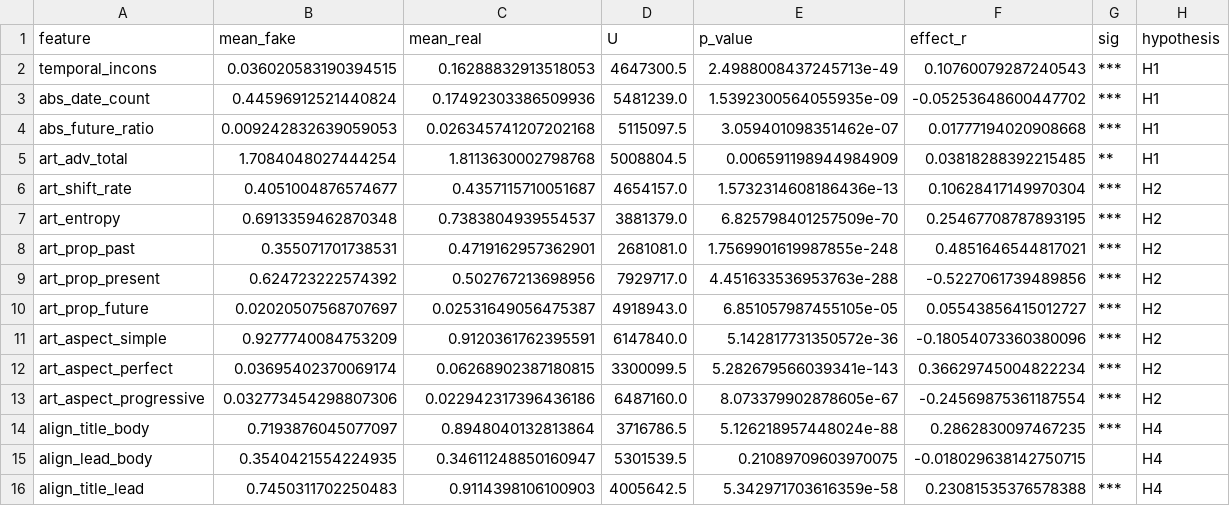
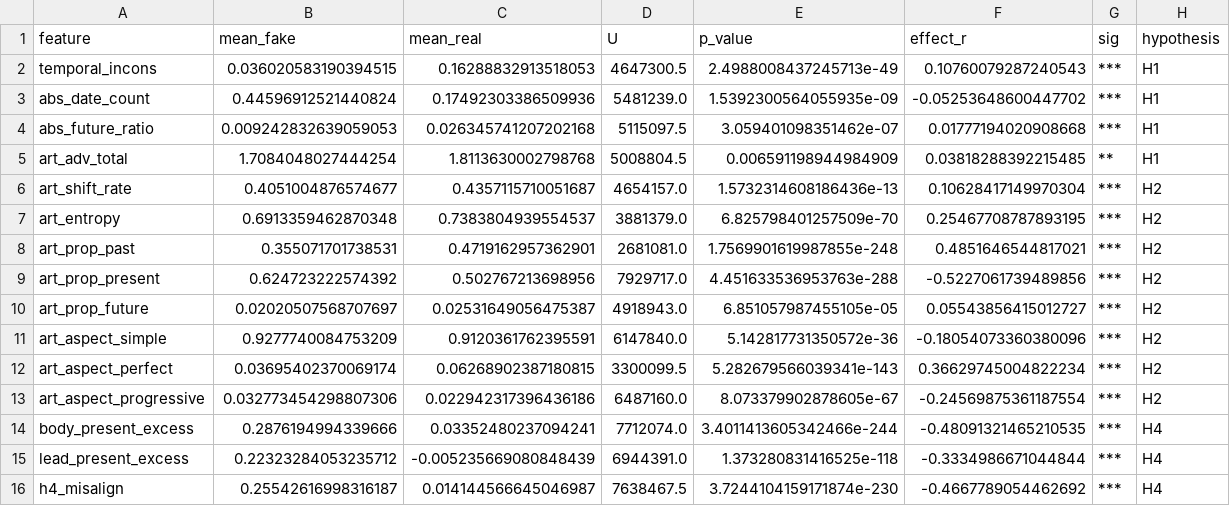
Before and after one commit to sneha-meto/Temporality, a CSV file: results/tables/hypothesis_tests.csv, drawn as a sheet.

```diff
--- a/results/tables/hypothesis_tests.csv
+++ b/results/tables/hypothesis_tests.csv
@@ -13,4 +13,4 @@ art_aspect_perfect,0.03695402370069174,0.06268902387180815,3300099.5,5.282679566
 art_aspect_progressive,0.032773454298807306,0.022942317396436186,6487160.0,8.073379902878605e-67,-0.24569875361187554,***,H2
-align_title_body,0.7193876045077097,0.8948040132813864,3716786.5,5.126218957448024e-88,0.2862830097467235,***,H4
-align_lead_body,0.3540421554224935,0.34611248850160947,5301539.5,0.21089709603970075,-0.018029638142750715,,H4
-align_title_lead,0.7450311702250483,0.9114398106100903,4005642.5,5.342971703616359e-58,0.23081535376578388,***,H4
+body_present_excess,0.2876194994339666,0.03352480237094241,7712074.0,3.4011413605342466e-244,-0.48091321465210535,***,H4
+lead_present_excess,0.22323284053235712,-0.005235669080848439,6944391.0,1.373280831416525e-118,-0.3334986671044844,***,H4
+h4_misalign,0.25542616998316187,0.014144566645046987,7638467.5,3.7244104159171874e-230,-0.4667789054462692,***,H4
```
Also changed, not shown: results/tables/classification_results.csv, results/tables/feature_importance.csv, 4 other files.
